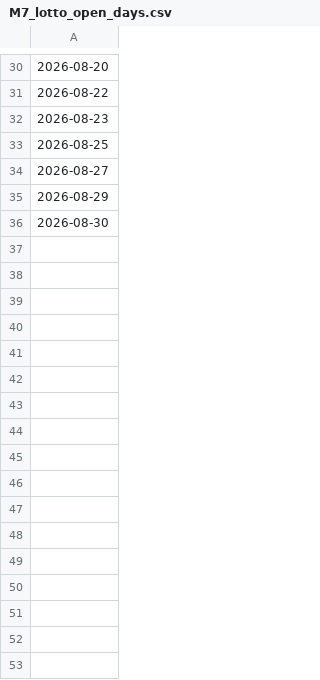
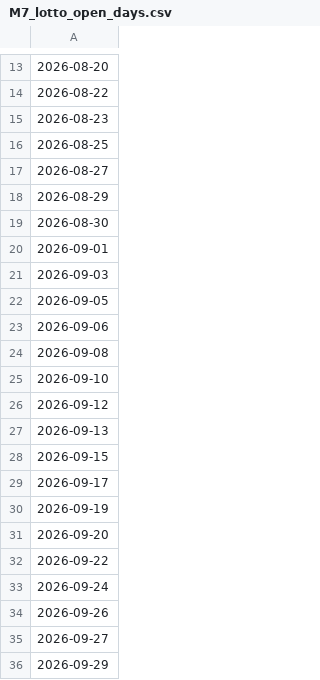
Before and after one commit to mrlam98613/msk8_prize_pred_apps, a CSV file: A_msk_lottery_data_folder/M7_lotto_open_days.csv, drawn as a sheet; only a part is shown, gaps mark what is left out; the diff covers the shown part only.

```diff
--- a/A_msk_lottery_data_folder/M7_lotto_open_days.csv
+++ b/A_msk_lottery_data_folder/M7_lotto_open_days.csv
@@ -36 +19,18 @@
 2026-08-30
+2026-09-01
+2026-09-03
+2026-09-05
+2026-09-06
+2026-09-08
+2026-09-10
+2026-09-12
+2026-09-13
+2026-09-15
+2026-09-17
+2026-09-19
+2026-09-20
+2026-09-22
+2026-09-24
+2026-09-26
+2026-09-27
+2026-09-29
```
Also changed, not shown: 17 removed rows elsewhere in this file, Z3_ZH_lotto_2026_crawler/Lotto_Data_Folder/M7_lotto_open_days.csv, 15 other files.
